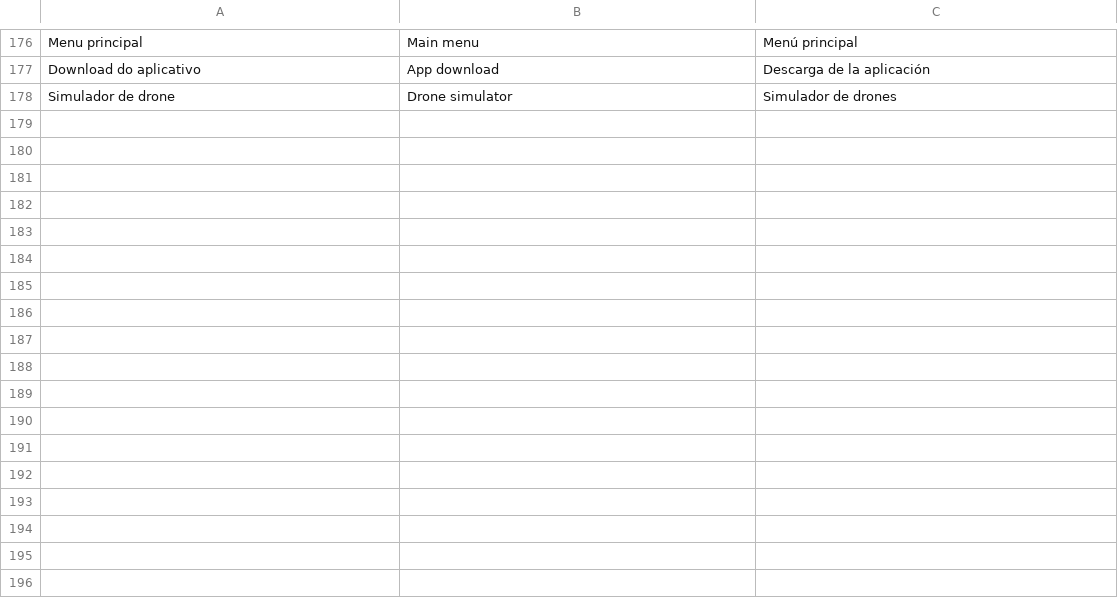
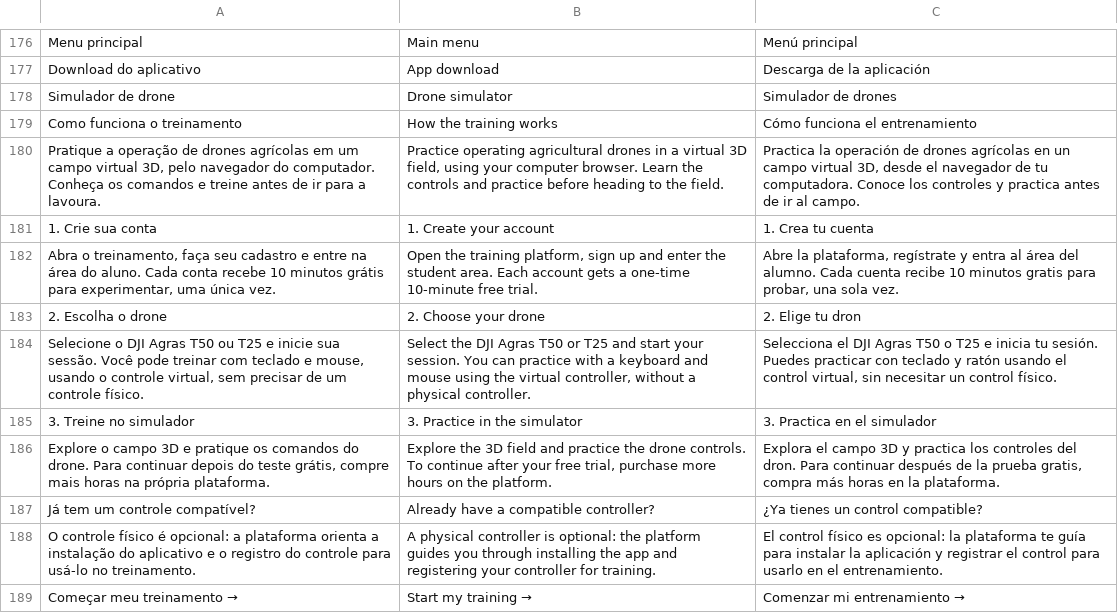
Before and after one commit to guridosdrones-spec/site-guridosdrones, a TSV file: idiomas.tsv, drawn as a sheet; only a part is shown, gaps mark what is left out; the diff names each change by its address in the sheet, - before the commit and + after, or states it on an @@ line.

Commit message:
Explica o treinamento de drones na pagina inicial

```diff
--- a/idiomas.tsv
+++ b/idiomas.tsv
+row 179: Como funciona o treinamento | How the training works | Cómo funciona el entrenamiento
+row 180: Pratique a operação de drones agrícolas em um campo virtual 3D, pelo navegador do computador. Conheça os comandos e treine antes de ir para a lavoura. | Practice operating agricultural drones in a virtual 3D field, using your computer browser. Learn the controls and practice before heading to the field. | Practica la operación de drones agrícolas en un campo virtual 3D, desde el navegador de tu computadora. Conoce los controles y practica antes de ir al campo.
+row 181: 1. Crie sua conta | 1. Create your account | 1. Crea tu cuenta
+row 182: Abra o treinamento, faça seu cadastro e entre na área do aluno. Cada conta recebe 10 minutos grátis para experimentar, uma única vez. | Open the training platform, sign up and enter the student area. Each account gets a one-time 10-minute free trial. | Abre la plataforma, regístrate y entra al área del alumno. Cada cuenta recibe 10 minutos gratis para probar, una sola vez.
+row 183: 2. Escolha o drone | 2. Choose your drone | 2. Elige tu dron
+row 184: Selecione o DJI Agras T50 ou T25 e inicie sua sessão. Você pode treinar com teclado e mouse, usando o controle virtual, sem precisar de um controle físico. | Select the DJI Agras T50 or T25 and start your session. You can practice with a keyboard and mouse using the virtual controller, without a physical controller. | Selecciona el DJI Agras T50 o T25 e inicia tu sesión. Puedes practicar con teclado y ratón usando el control virtual, sin necesitar un control físico.
+row 185: 3. Treine no simulador | 3. Practice in the simulator | 3. Practica en el simulador
+row 186: Explore o campo 3D e pratique os comandos do drone. Para continuar depois do teste grátis, compre mais horas na própria plataforma. | Explore the 3D field and practice the drone controls. To continue after your free trial, purchase more hours on the platform. | Explora el campo 3D y practica los controles del dron. Para continuar después de la prueba gratis, compra más horas en la plataforma.
+row 187: Já tem um controle compatível? | Already have a compatible controller? | ¿Ya tienes un control compatible?
+row 188: O controle físico é opcional: a plataforma orienta a instalação do aplicativo e o registro do controle para usá-lo no treinamento. | A physical controller is optional: the platform guides you through installing the app and registering your controller for training. | El control físico es opcional: la plataforma te guía para instalar la aplicación y registrar el control para usarlo en el entrenamiento.
+row 189: Começar meu treinamento → | Start my training → | Comenzar mi entrenamiento →
```
Also changed, not shown: 3 other files.
